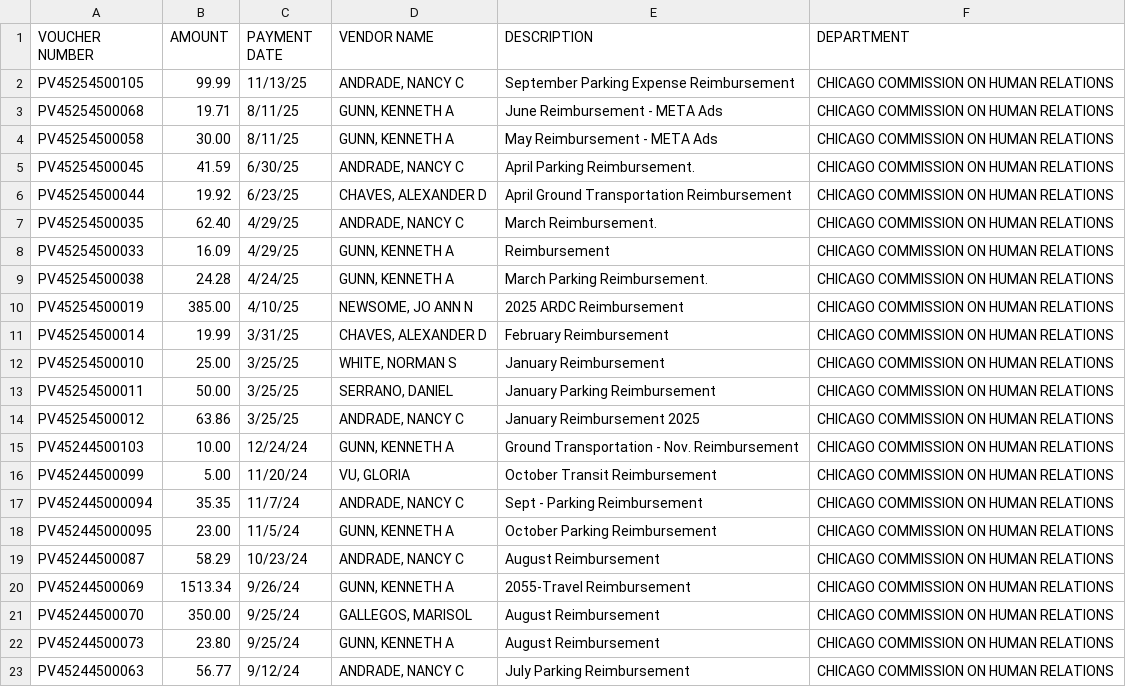
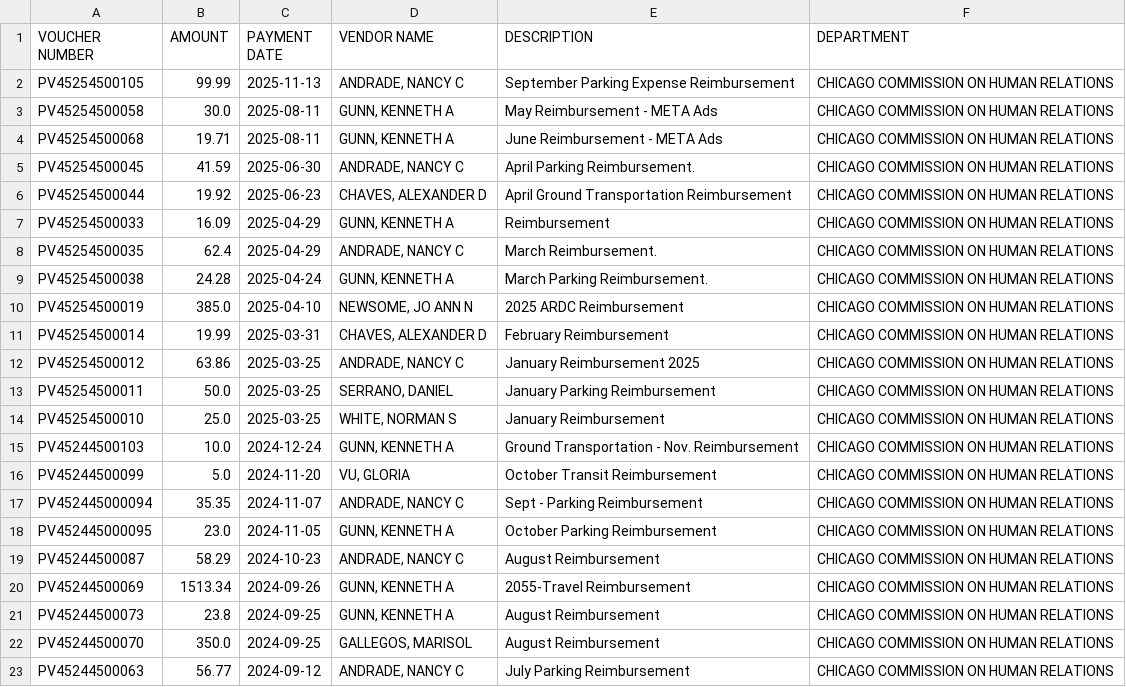
Before and after one commit to hgorledeenn/Chicago-Reimbursements-site, a CSV file: docs/dept-csvs/chicago-commission-on-human-relations.csv, drawn as a sheet; only a part is shown; the diff covers the shown part only.

```diff
--- a/docs/dept-csvs/chicago-commission-on-human-relations.csv
+++ b/docs/dept-csvs/chicago-commission-on-human-relations.csv
@@ -1,23 +1,23 @@
 VOUCHER NUMBER,AMOUNT,PAYMENT DATE,VENDOR NAME,DESCRIPTION,DEPARTMENT
-PV45254500105,99.99 ,11/13/25,"ANDRADE, NANCY C",September Parking Expense Reimbursement,CHICAGO COMMISSION ON HUMAN RELATIONS
-PV45254500068,19.71 ,8/11/25,"GUNN, KENNETH A",June Reimbursement - META Ads,CHICAGO COMMISSION ON HUMAN RELATIONS
-PV45254500058,30.00 ,8/11/25,"GUNN, KENNETH A",May Reimbursement - META Ads,CHICAGO COMMISSION ON HUMAN RELATIONS
-PV45254500045,41.59 ,6/30/25,"ANDRADE, NANCY C",April Parking Reimbursement.,CHICAGO COMMISSION ON HUMAN RELATIONS
-PV45254500044,19.92 ,6/23/25,"CHAVES, ALEXANDER D",April Ground Transportation Reimbursement,CHICAGO COMMISSION ON HUMAN RELATIONS
-PV45254500035,62.40 ,4/29/25,"ANDRADE, NANCY C",March Reimbursement.,CHICAGO COMMISSION ON HUMAN RELATIONS
-PV45254500033,16.09 ,4/29/25,"GUNN, KENNETH A",Reimbursement,CHICAGO COMMISSION ON HUMAN RELATIONS
-PV45254500038,24.28 ,4/24/25,"GUNN, KENNETH A",March Parking Reimbursement.,CHICAGO COMMISSION ON HUMAN RELATIONS
-PV45254500019,385.00 ,4/10/25,"NEWSOME, JO ANN N",2025 ARDC Reimbursement,CHICAGO COMMISSION ON HUMAN RELATIONS
-PV45254500014,19.99 ,3/31/25,"CHAVES, ALEXANDER D",February Reimbursement,CHICAGO COMMISSION ON HUMAN RELATIONS
-PV45254500010,25.00 ,3/25/25,"WHITE, NORMAN S",January Reimbursement,CHICAGO COMMISSION ON HUMAN RELATIONS
-PV45254500011,50.00 ,3/25/25,"SERRANO, DANIEL",January Parking Reimbursement,CHICAGO COMMISSION ON HUMAN RELATIONS
-PV45254500012,63.86 ,3/25/25,"ANDRADE, NANCY C",January Reimbursement 2025,CHICAGO COMMISSION ON HUMAN RELATIONS
-PV45244500103,10.00 ,12/24/24,"GUNN, KENNETH A",Ground Transportation - Nov. Reimbursement,CHICAGO COMMISSION ON HUMAN RELATIONS
-PV45244500099,5.00 ,11/20/24,"VU, GLORIA",October Transit Reimbursement,CHICAGO COMMISSION ON HUMAN RELATIONS
-PV452445000094,35.35 ,11/7/24,"ANDRADE, NANCY C",Sept - Parking Reimbursement,CHICAGO COMMISSION ON HUMAN RELATIONS
-PV452445000095,23.00 ,11/5/24,"GUNN, KENNETH A",October Parking Reimbursement,CHICAGO COMMISSION ON HUMAN RELATIONS
-PV45244500087,58.29 ,10/23/24,"ANDRADE, NANCY C",August Reimbursement,CHICAGO COMMISSION ON HUMAN RELATIONS
-PV45244500069,1513.34 ,9/26/24,"GUNN, KENNETH A",2055-Travel Reimbursement,CHICAGO COMMISSION ON HUMAN RELATIONS
-PV45244500070,350.00 ,9/25/24,"GALLEGOS, MARISOL",August Reimbursement,CHICAGO COMMISSION ON HUMAN RELATIONS
-PV45244500073,23.80 ,9/25/24,"GUNN, KENNETH A",August Reimbursement,CHICAGO COMMISSION ON HUMAN RELATIONS
-PV45244500063,56.77 ,9/12/24,"ANDRADE, NANCY C",July Parking Reimbursement,CHICAGO COMMISSION ON HUMAN RELATIONS
+PV45254500105,99.99,2025-11-13,"ANDRADE, NANCY C",September Parking Expense Reimbursement,CHICAGO COMMISSION ON HUMAN RELATIONS
+PV45254500058,30.0,2025-08-11,"GUNN, KENNETH A",May Reimbursement - META Ads,CHICAGO COMMISSION ON HUMAN RELATIONS
+PV45254500068,19.71,2025-08-11,"GUNN, KENNETH A",June Reimbursement - META Ads,CHICAGO COMMISSION ON HUMAN RELATIONS
+PV45254500045,41.59,2025-06-30,"ANDRADE, NANCY C",April Parking Reimbursement.,CHICAGO COMMISSION ON HUMAN RELATIONS
+PV45254500044,19.92,2025-06-23,"CHAVES, ALEXANDER D",April Ground Transportation Reimbursement,CHICAGO COMMISSION ON HUMAN RELATIONS
+PV45254500033,16.09,2025-04-29,"GUNN, KENNETH A",Reimbursement,CHICAGO COMMISSION ON HUMAN RELATIONS
+PV45254500035,62.4,2025-04-29,"ANDRADE, NANCY C",March Reimbursement.,CHICAGO COMMISSION ON HUMAN RELATIONS
+PV45254500038,24.28,2025-04-24,"GUNN, KENNETH A",March Parking Reimbursement.,CHICAGO COMMISSION ON HUMAN RELATIONS
+PV45254500019,385.0,2025-04-10,"NEWSOME, JO ANN N",2025 ARDC Reimbursement,CHICAGO COMMISSION ON HUMAN RELATIONS
+PV45254500014,19.99,2025-03-31,"CHAVES, ALEXANDER D",February Reimbursement,CHICAGO COMMISSION ON HUMAN RELATIONS
+PV45254500012,63.86,2025-03-25,"ANDRADE, NANCY C",January Reimbursement 2025,CHICAGO COMMISSION ON HUMAN RELATIONS
+PV45254500011,50.0,2025-03-25,"SERRANO, DANIEL",January Parking Reimbursement,CHICAGO COMMISSION ON HUMAN RELATIONS
+PV45254500010,25.0,2025-03-25,"WHITE, NORMAN S",January Reimbursement,CHICAGO COMMISSION ON HUMAN RELATIONS
+PV45244500103,10.0,2024-12-24,"GUNN, KENNETH A",Ground Transportation - Nov. Reimbursement,CHICAGO COMMISSION ON HUMAN RELATIONS
+PV45244500099,5.0,2024-11-20,"VU, GLORIA",October Transit Reimbursement,CHICAGO COMMISSION ON HUMAN RELATIONS
+PV452445000094,35.35,2024-11-07,"ANDRADE, NANCY C",Sept - Parking Reimbursement,CHICAGO COMMISSION ON HUMAN RELATIONS
+PV452445000095,23.0,2024-11-05,"GUNN, KENNETH A",October Parking Reimbursement,CHICAGO COMMISSION ON HUMAN RELATIONS
+PV45244500087,58.29,2024-10-23,"ANDRADE, NANCY C",August Reimbursement,CHICAGO COMMISSION ON HUMAN RELATIONS
+PV45244500069,1513.34,2024-09-26,"GUNN, KENNETH A",2055-Travel Reimbursement,CHICAGO COMMISSION ON HUMAN RELATIONS
+PV45244500073,23.8,2024-09-25,"GUNN, KENNETH A",August Reimbursement,CHICAGO COMMISSION ON HUMAN RELATIONS
+PV45244500070,350.0,2024-09-25,"GALLEGOS, MARISOL",August Reimbursement,CHICAGO COMMISSION ON HUMAN RELATIONS
+PV45244500063,56.77,2024-09-12,"ANDRADE, NANCY C",July Parking Reimbursement,CHICAGO COMMISSION ON HUMAN RELATIONS
```
Also changed, not shown: 2 added rows, 15 removed rows and 8 edited cells elsewhere in this file, docs/dept-csvs/chicago-public-library.csv, docs/dept-csvs/department-of-human-resources.csv, 33 other files.
